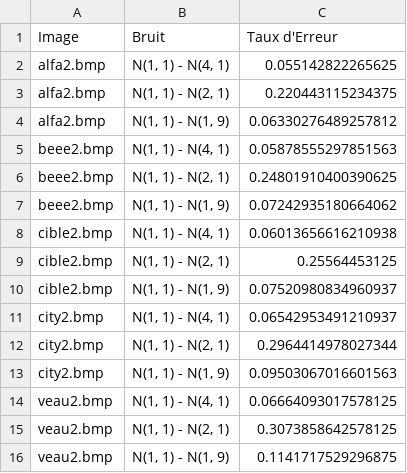
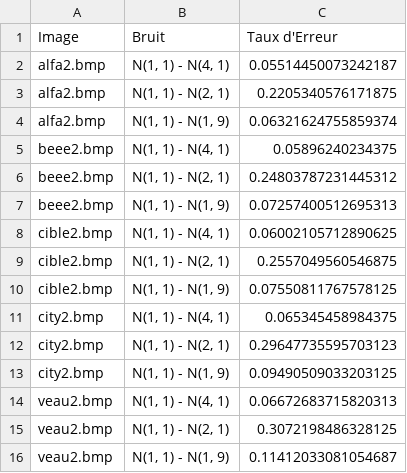
Before and after one commit to dramob/MarkovTP, a CSV file: codes/part9/taux_erreur_segmentation.csv, drawn as a sheet.

```diff
--- a/codes/part9/taux_erreur_segmentation.csv
+++ b/codes/part9/taux_erreur_segmentation.csv
@@ -1,16 +1,16 @@
 Image,Bruit,Taux d'Erreur
-alfa2.bmp,"N(1, 1) - N(4, 1)",0.055142822265625
-alfa2.bmp,"N(1, 1) - N(2, 1)",0.220443115234375
-alfa2.bmp,"N(1, 1) - N(1, 9)",0.06330276489257812
-beee2.bmp,"N(1, 1) - N(4, 1)",0.05878555297851563
-beee2.bmp,"N(1, 1) - N(2, 1)",0.24801910400390625
-beee2.bmp,"N(1, 1) - N(1, 9)",0.07242935180664062
-cible2.bmp,"N(1, 1) - N(4, 1)",0.06013656616210938
-cible2.bmp,"N(1, 1) - N(2, 1)",0.25564453125
-cible2.bmp,"N(1, 1) - N(1, 9)",0.07520980834960937
-city2.bmp,"N(1, 1) - N(4, 1)",0.06542953491210937
-city2.bmp,"N(1, 1) - N(2, 1)",0.2964414978027344
-city2.bmp,"N(1, 1) - N(1, 9)",0.09503067016601563
-veau2.bmp,"N(1, 1) - N(4, 1)",0.06664093017578125
-veau2.bmp,"N(1, 1) - N(2, 1)",0.3073858642578125
-veau2.bmp,"N(1, 1) - N(1, 9)",0.1141717529296875
+alfa2.bmp,"N(1, 1) - N(4, 1)",0.05514450073242187
+alfa2.bmp,"N(1, 1) - N(2, 1)",0.2205340576171875
+alfa2.bmp,"N(1, 1) - N(1, 9)",0.06321624755859374
+beee2.bmp,"N(1, 1) - N(4, 1)",0.05896240234375
+beee2.bmp,"N(1, 1) - N(2, 1)",0.24803787231445312
+beee2.bmp,"N(1, 1) - N(1, 9)",0.07257400512695313
+cible2.bmp,"N(1, 1) - N(4, 1)",0.06002105712890625
+cible2.bmp,"N(1, 1) - N(2, 1)",0.2557049560546875
+cible2.bmp,"N(1, 1) - N(1, 9)",0.07550811767578125
+city2.bmp,"N(1, 1) - N(4, 1)",0.065345458984375
+city2.bmp,"N(1, 1) - N(2, 1)",0.29647735595703123
+city2.bmp,"N(1, 1) - N(1, 9)",0.09490509033203125
+veau2.bmp,"N(1, 1) - N(4, 1)",0.06672683715820313
+veau2.bmp,"N(1, 1) - N(2, 1)",0.3072198486328125
+veau2.bmp,"N(1, 1) - N(1, 9)",0.11412033081054687
```
Also changed, not shown: codes/part3/em_results_test_em.csv, codes/part3_outputs/em_results_init_param.csv, 50 other files.
